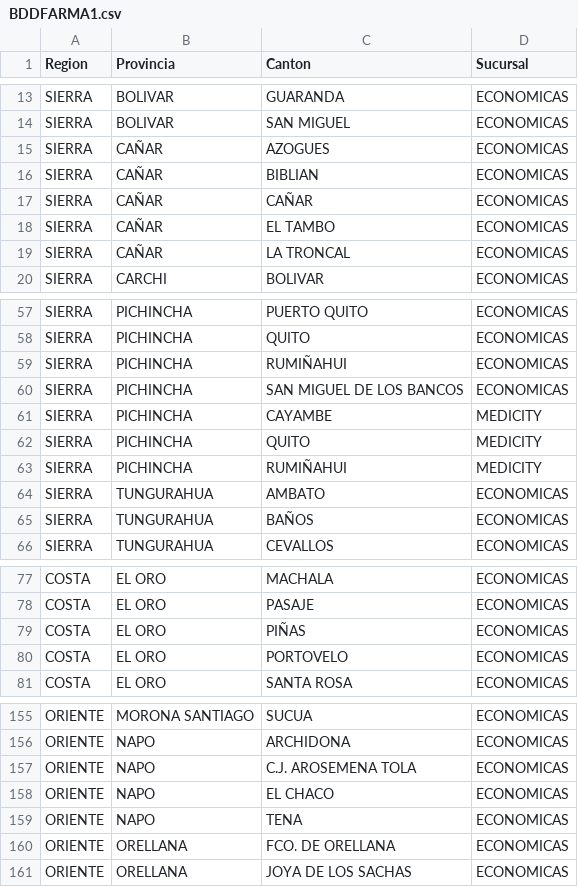
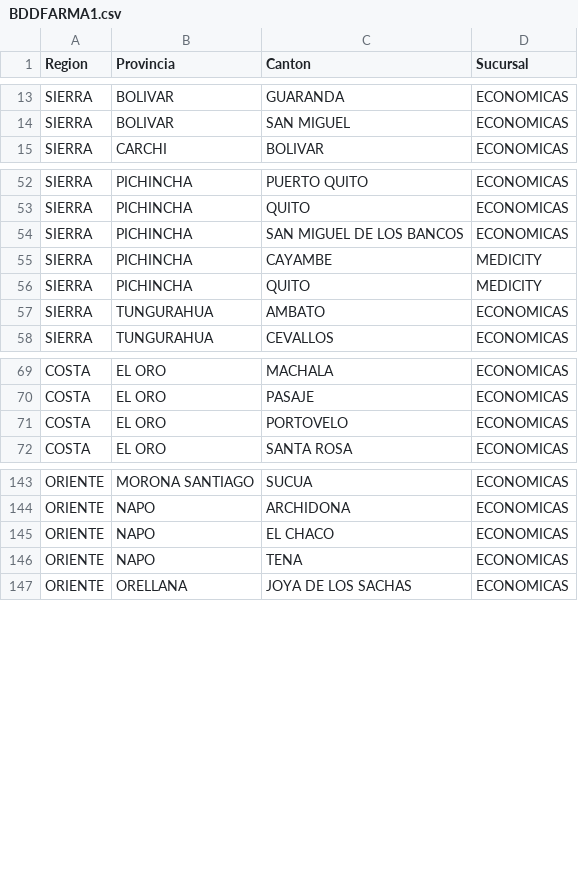
Before and after one commit to SelePB/BDD, a CSV file: BDDFARMA1.csv, drawn as a sheet; only a part is shown, gaps mark what is left out; the diff covers the shown part only; the diff names each change by its address in the sheet, - before the commit and + after, or states it on an @@ line.

Commit message:
Segundo Commit

```diff
--- a/BDDFARMA1.csv
+++ b/BDDFARMA1.csv
-row 15: SIERRA | CAÑAR | AZOGUES | ECONOMICAS
-row 16: SIERRA | CAÑAR | BIBLIAN | ECONOMICAS
-row 17: SIERRA | CAÑAR | CAÑAR | ECONOMICAS
-row 18: SIERRA | CAÑAR | EL TAMBO | ECONOMICAS
-row 19: SIERRA | CAÑAR | LA TRONCAL | ECONOMICAS
-row 59: SIERRA | PICHINCHA | RUMIÑAHUI | ECONOMICAS
-row 63: SIERRA | PICHINCHA | RUMIÑAHUI | MEDICITY
-row 65: SIERRA | TUNGURAHUA | BAÑOS | ECONOMICAS
-row 79: COSTA | EL ORO | PIÑAS | ECONOMICAS
-row 157: ORIENTE | NAPO | C.J. AROSEMENA TOLA | ECONOMICAS
-row 160: ORIENTE | ORELLANA | FCO. DE ORELLANA | ECONOMICAS
```
Also changed, not shown: 3 removed rows elsewhere in this file.
